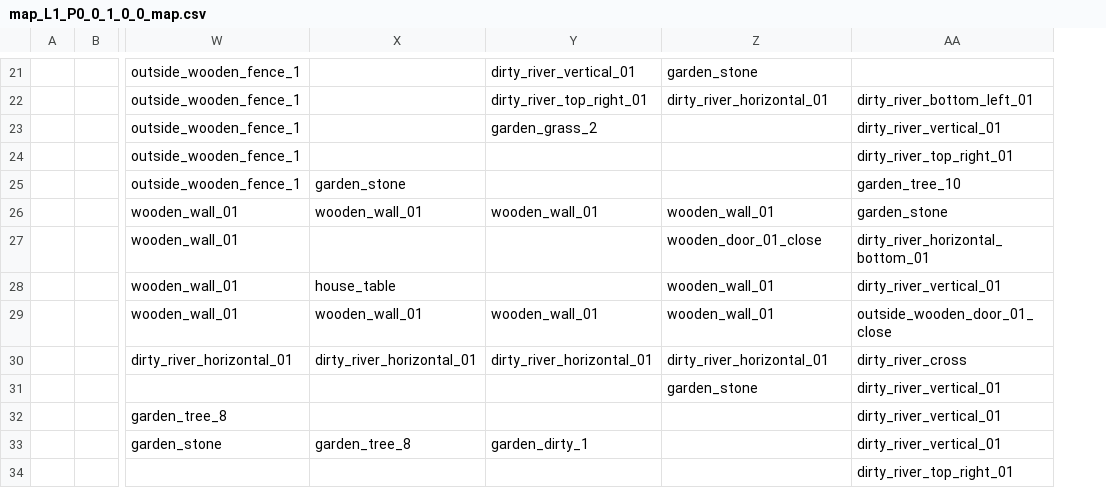
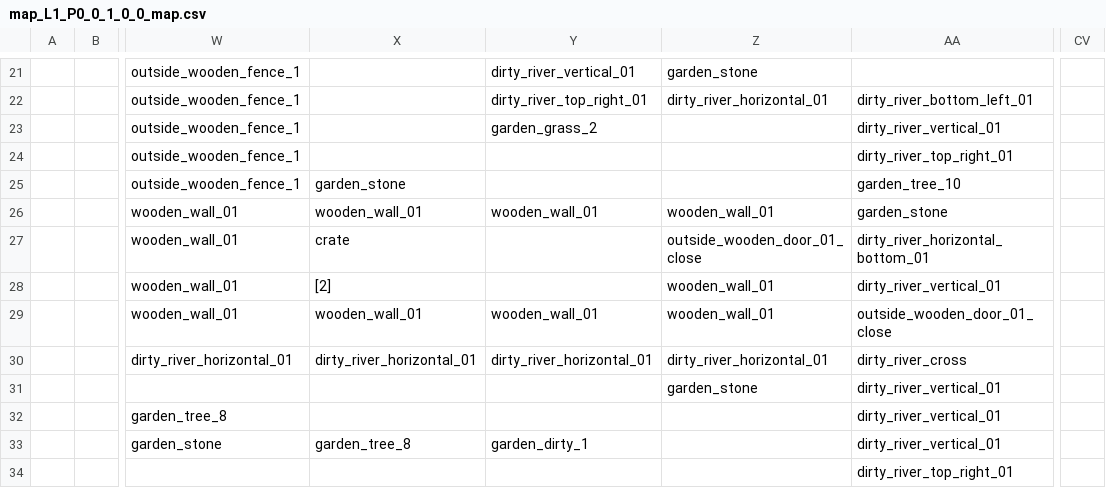
Before and after one commit to gustavokuklinski/bit-rot, a CSV file: game/map/map_L1_P0_0_1_0_0_map.csv, drawn as a sheet; only a part is shown, gaps mark what is left out; the diff covers the shown part only; the diff names each change by its address in the sheet, - before the commit and + after, or states it on an @@ line.

```diff
--- a/game/map/map_L1_P0_0_1_0_0_map.csv
+++ b/game/map/map_L1_P0_0_1_0_0_map.csv
+column CV, empty
-X27: (empty)
+X27: crate
-Z27: wooden_door_01_close
+Z27: outside_wooden_door_01_close
-X28: house_table
+X28: [2]
```
Also changed, not shown: 2 added rows, 2 removed rows and 26 edited cells elsewhere in this file, game/map/map_L1_P0_0_1_0_0_ground.csv, game/map/map_L1_P0_0_1_0_0_spawn.csv, 29 other files.
